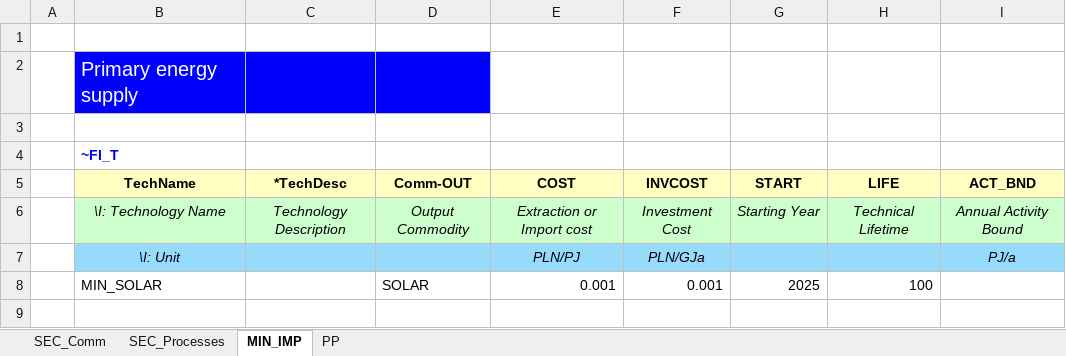
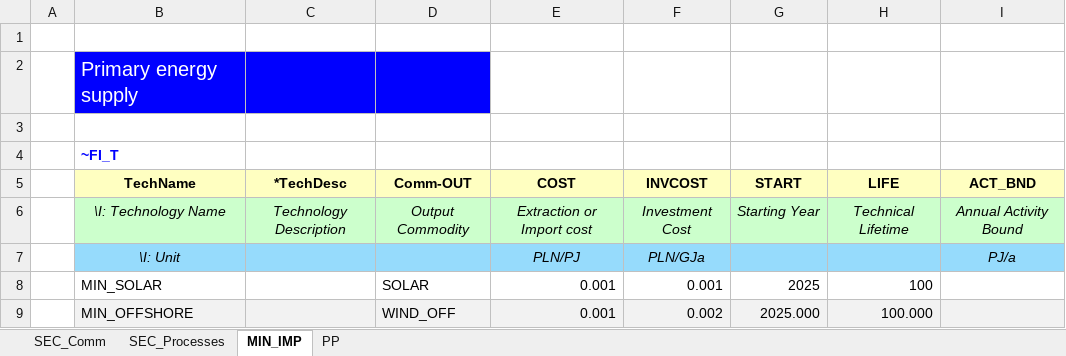
Before and after one commit to przeszut/RSD, an Excel workbook: SubRES_TMPL/SubRES_New_Techs.xlsx, sheet MIN_IMP, drawn as a sheet; values as stored, in another font and other column widths than the file's, no borders; the diff names each change by its address in the sheet, - before the commit and + after, or states it on an @@ line.

```diff
--- a/SubRES_TMPL/SubRES_New_Techs.xlsx (sheet MIN_IMP)
+++ b/SubRES_TMPL/SubRES_New_Techs.xlsx (sheet MIN_IMP)
+row 9:  | MIN_OFFSHORE |  | WIND_OFF | 0.001 | 0.002 | 2025.000 | 100.000
```
Also changed, not shown: sheet SEC_Processes, sheet PP, sheet SEC_Comm.
